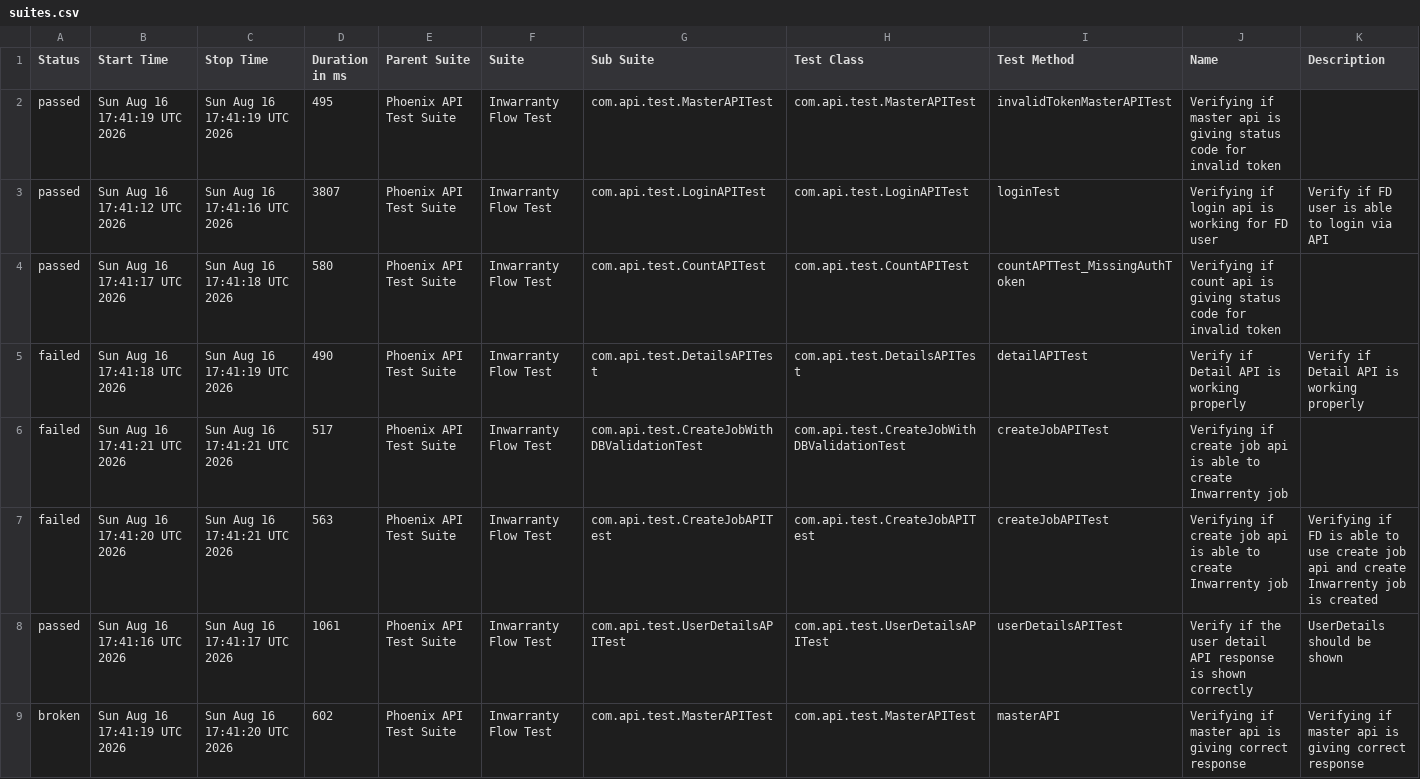
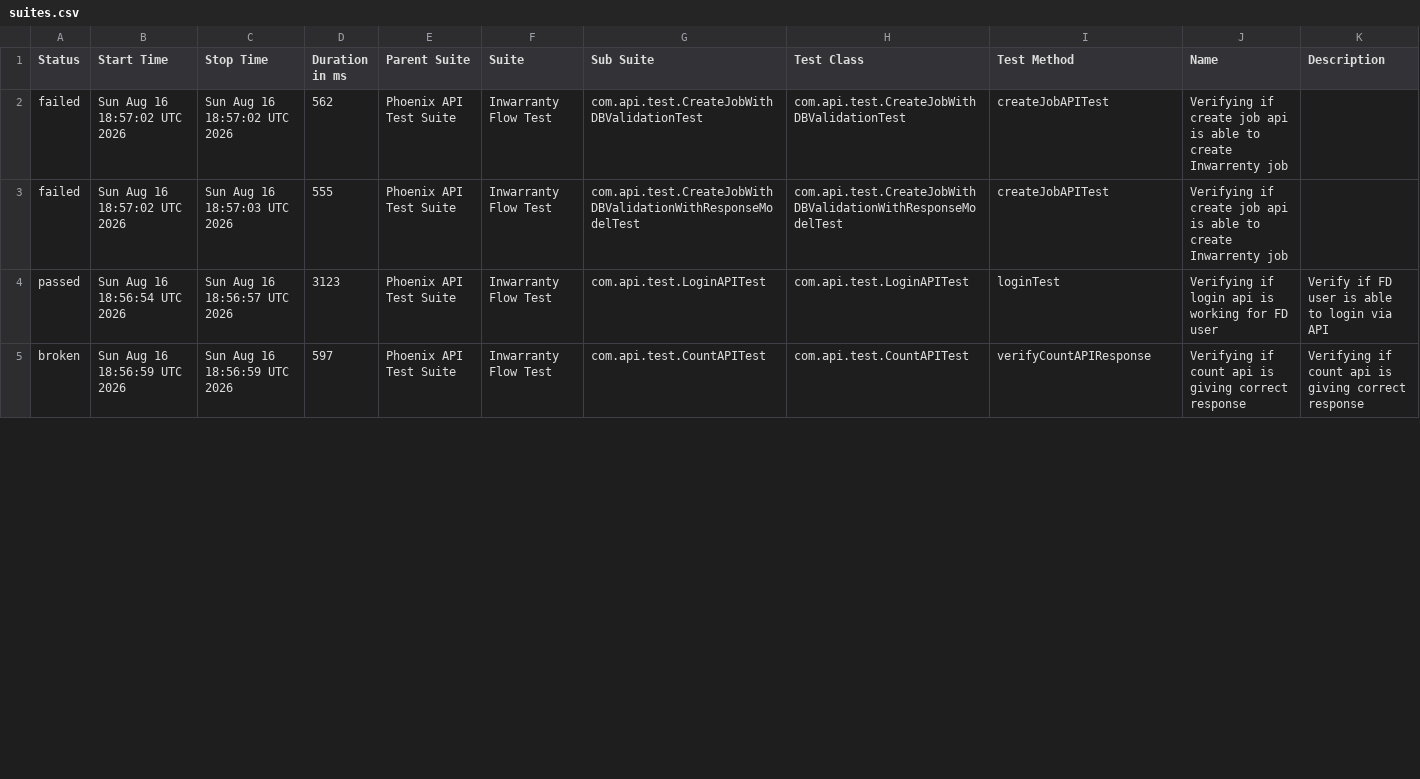
Before and after one commit to manasi7830/PhoneixTestAutomationFramework, a CSV file: data/suites.csv, drawn as a sheet; only a part is shown; the diff covers the shown part only.

```diff
--- a/data/suites.csv
+++ b/data/suites.csv
@@ -1,9 +1,5 @@
 "Status","Start Time","Stop Time","Duration in ms","Parent Suite","Suite","Sub Suite","Test Class","Test Method","Name","Description"
-"passed","Sun Aug 16 17:41:19 UTC 2026","Sun Aug 16 17:41:19 UTC 2026","495","Phoenix API Test Suite","Inwarranty Flow Test","com.api.test.MasterAPITest","com.api.test.MasterAPITest","invalidTokenMasterAPITest","Verifying if master api is giving status code for invalid token ",""
-"passed","Sun Aug 16 17:41:12 UTC 2026","Sun Aug 16 17:41:16 UTC 2026","3807","Phoenix API Test Suite","Inwarranty Flow Test","com.api.test.LoginAPITest","com.api.test.LoginAPITest","loginTest","Verifying if login api is working for FD user","Verify if FD user is able to login via API"
-"passed","Sun Aug 16 17:41:17 UTC 2026","Sun Aug 16 17:41:18 UTC 2026","580","Phoenix API Test Suite","Inwarranty Flow Test","com.api.test.CountAPITest","com.api.test.CountAPITest","countAPTTest_MissingAuthToken","Verifying if count api is giving status code for invalid token ",""
-"failed","Sun Aug 16 17:41:18 UTC 2026","Sun Aug 16 17:41:19 UTC 2026","490","Phoenix API Test Suite","Inwarranty Flow Test","com.api.test.DetailsAPITest","com.api.test.DetailsAPITest","detailAPITest","Verify if Detail API is working properly","Verify if Detail API is working properly"
-"failed","Sun Aug 16 17:41:21 UTC 2026","Sun Aug 16 17:41:21 UTC 2026","517","Phoenix API Test Suite","Inwarranty Flow Test","com.api.test.CreateJobWithDBValidationTest","com.api.test.CreateJobWithDBValidationTest","createJobAPITest","Verifying if create job api is able to create Inwarrenty job",""
-"failed","Sun Aug 16 17:41:20 UTC 2026","Sun Aug 16 17:41:21 UTC 2026","563","Phoenix API Test Suite","Inwarranty Flow Test","com.api.test.CreateJobAPITest","com.api.test.CreateJobAPITest","createJobAPITest","Verifying if create job api is able to create Inwarrenty job","Verifying if  FD is able to use create job api and create Inwarrenty job is created"
-"passed","Sun Aug 16 17:41:16 UTC 2026","Sun Aug 16 17:41:17 UTC 2026","1061","Phoenix API Test Suite","Inwarranty Flow Test","com.api.test.UserDetailsAPITest","com.api.test.UserDetailsAPITest","userDetailsAPITest","Verify if the user detail API response is shown correctly","UserDetails should be shown"
-"broken","Sun Aug 16 17:41:19 UTC 2026","Sun Aug 16 17:41:20 UTC 2026","602","Phoenix API Test Suite","Inwarranty Flow Test","com.api.test.MasterAPITest","com.api.test.MasterAPITest","masterAPI","Verifying if master api is giving correct response","Verifying if master api is giving correct response"
+"failed","Sun Aug 16 18:57:02 UTC 2026","Sun Aug 16 18:57:02 UTC 2026","562","Phoenix API Test Suite","Inwarranty Flow Test","com.api.test.CreateJobWithDBValidationTest","com.api.test.CreateJobWithDBValidationTest","createJobAPITest","Verifying if create job api is able to create Inwarrenty job",""
+"failed","Sun Aug 16 18:57:02 UTC 2026","Sun Aug 16 18:57:03 UTC 2026","555","Phoenix API Test Suite","Inwarranty Flow Test","com.api.test.CreateJobWithDBValidationWithResponseModelTest","com.api.test.CreateJobWithDBValidationWithResponseModelTest","createJobAPITest","Verifying if create job api is able to create Inwarrenty job",""
+"passed","Sun Aug 16 18:56:54 UTC 2026","Sun Aug 16 18:56:57 UTC 2026","3123","Phoenix API Test Suite","Inwarranty Flow Test","com.api.test.LoginAPITest","com.api.test.LoginAPITest","loginTest","Verifying if login api is working for FD user","Verify if FD user is able to login via API"
+"broken","Sun Aug 16 18:56:59 UTC 2026","Sun Aug 16 18:56:59 UTC 2026","597","Phoenix API Test Suite","Inwarranty Flow Test","com.api.test.CountAPITest","com.api.test.CountAPITest","verifyCountAPIResponse","Verifying if count api is giving correct response","Verifying if count api is giving correct response"
```
Also changed, not shown: 4 added rows and 14 edited cells elsewhere in this file, data/behaviors.csv, 57 other files.
